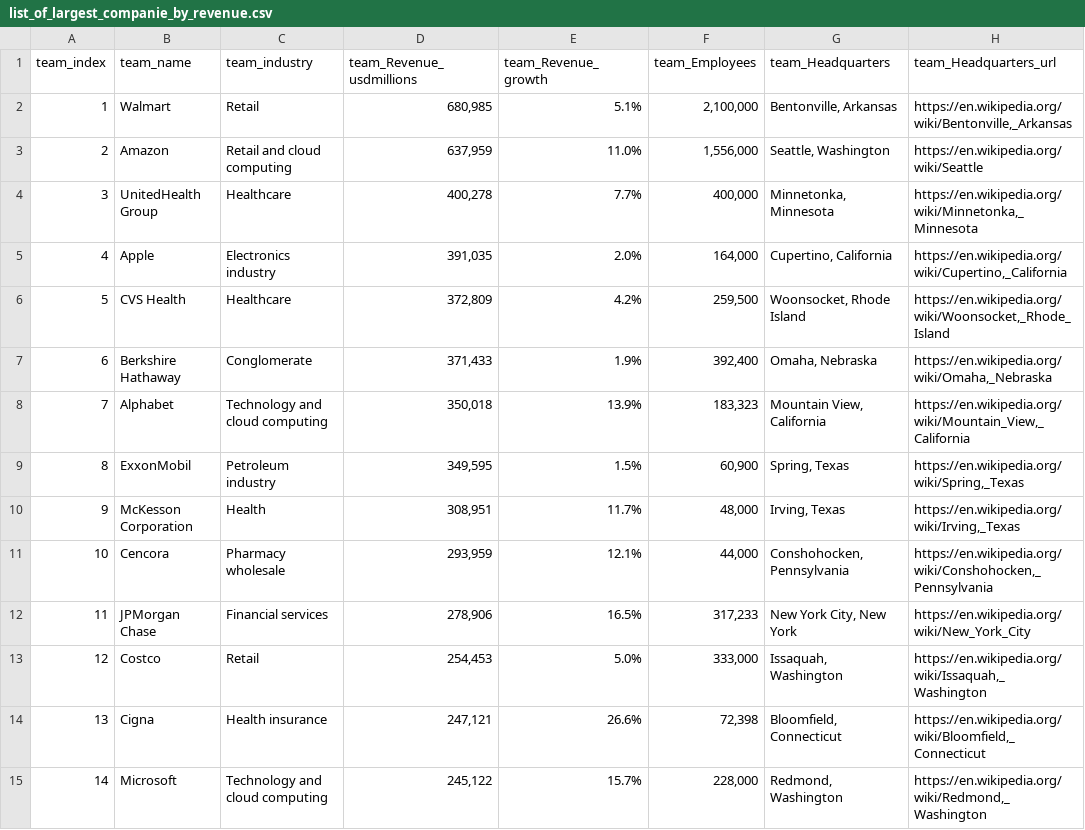
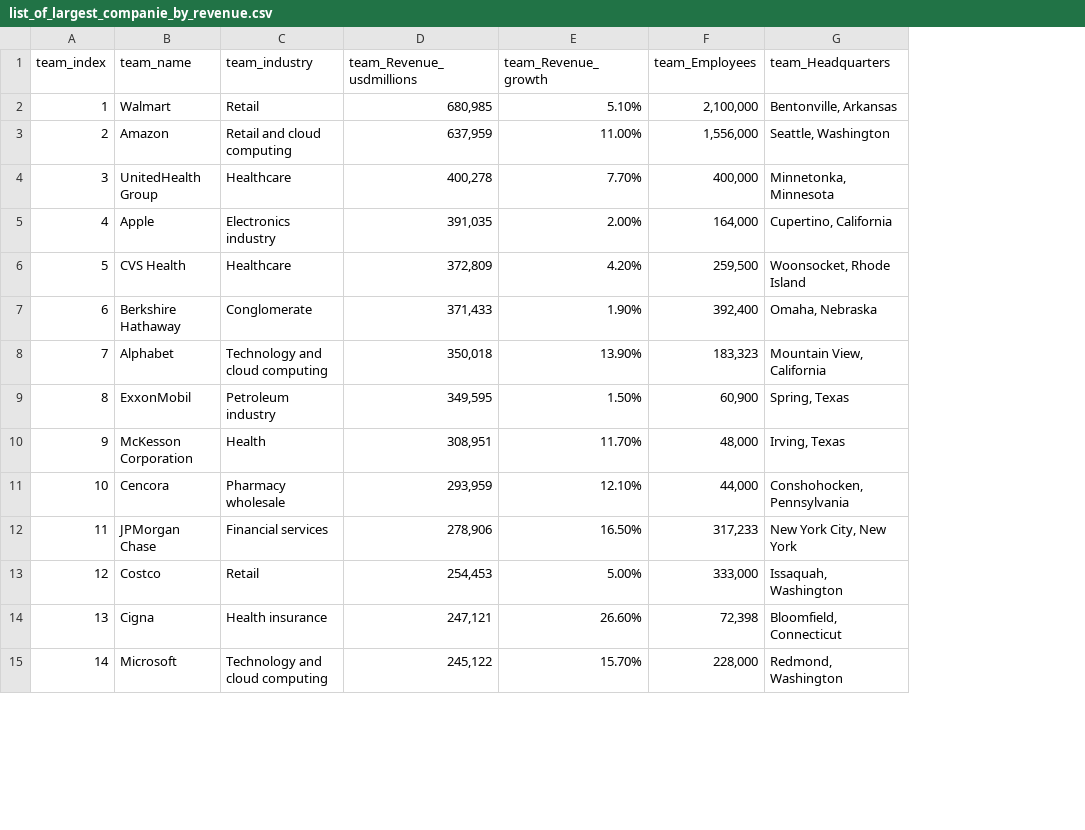
Before and after one commit to ahmadtarekx/CodeAlpha_DataAnalytics_Tasks, a CSV file: Task1/list_of_largest_companie_by_revenue.csv, drawn as a sheet; only a part is shown; the diff covers the shown part only; the diff names each change by its address in the sheet, - before the commit and + after, or states it on an @@ line.

Commit message:
Update list_of_largest_companie_by_revenue.csv

```diff
--- a/Task1/list_of_largest_companie_by_revenue.csv
+++ b/Task1/list_of_largest_companie_by_revenue.csv
-column H (team_Headquarters_url), rows 2-15: https://en.wikipedia.org/wiki/Bentonville,_Arkansas | https://en.wikipedia.org/wiki/Seattle | https://en.wikipedia.org/wiki/Minnetonka,_Minnesota | https://en.wikipedia.org/wiki/Cupertino,_California | https://en.wikipedia.org/wiki/Woonsocket,_Rhode_Island | https://en.wikipedia.org/wiki/Omaha,_Nebraska | https://en.wikipedia.org/wiki/Mountain_View,_California | https://en.wikipedia.org/wiki/Spring,_Texas | https://en.wikipedia.org/wiki/Irving,_Texas | https://en.wikipedia.org/wiki/Conshohocken,_Pennsylvania | https://en.wikipedia.org/wiki/New_York_City | https://en.wikipedia.org/wiki/Issaquah,_Washington | https://en.wikipedia.org/wiki/Bloomfield,_Connecticut | https://en.wikipedia.org/wiki/Redmond,_Washington
-E2 (team_Revenue_growth): 5.1%
+E2 (team_Revenue_growth): 5.10%
-E3 (team_Revenue_growth): 11.0%
+E3 (team_Revenue_growth): 11.00%
-E4 (team_Revenue_growth): 7.7%
+E4 (team_Revenue_growth): 7.70%
-E5 (team_Revenue_growth): 2.0%
+E5 (team_Revenue_growth): 2.00%
-E6 (team_Revenue_growth): 4.2%
+E6 (team_Revenue_growth): 4.20%
-E7 (team_Revenue_growth): 1.9%
+E7 (team_Revenue_growth): 1.90%
-E8 (team_Revenue_growth): 13.9%
+E8 (team_Revenue_growth): 13.90%
-E9 (team_Revenue_growth): 1.5%
+E9 (team_Revenue_growth): 1.50%
-E10 (team_Revenue_growth): 11.7%
+E10 (team_Revenue_growth): 11.70%
-E11 (team_Revenue_growth): 12.1%
+E11 (team_Revenue_growth): 12.10%
-E12 (team_Revenue_growth): 16.5%
+E12 (team_Revenue_growth): 16.50%
-E13 (team_Revenue_growth): 5.0%
+E13 (team_Revenue_growth): 5.00%
-E14 (team_Revenue_growth): 26.6%
+E14 (team_Revenue_growth): 26.60%
-E15 (team_Revenue_growth): 15.7%
+E15 (team_Revenue_growth): 15.70%
```
Also changed, not shown: 86 edited cells elsewhere in this file.
